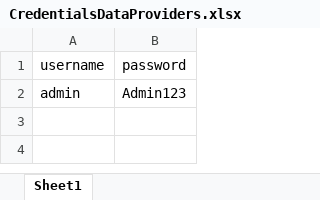
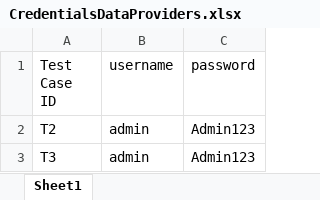
Before and after one commit to Kaushik3994/OpenMRS, an Excel workbook: CredentialsDataProviders.xlsx, sheet Sheet1, drawn as a sheet; values as stored, in another font and other column widths than the file's, no borders; the diff names each change by its address in the sheet, - before the commit and + after, or states it on an @@ line.

```diff
--- a/CredentialsDataProviders.xlsx (sheet Sheet1)
+++ b/CredentialsDataProviders.xlsx (sheet Sheet1)
+column A (Test Case ID), row 2: T2
+row 3: T3 | admin | Admin123
```
Also changed, not shown: 55 other files.
